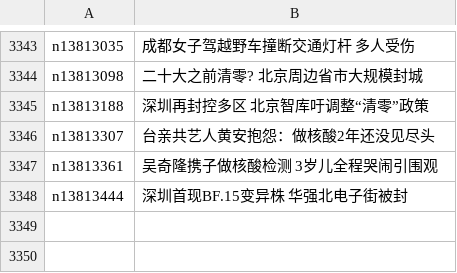
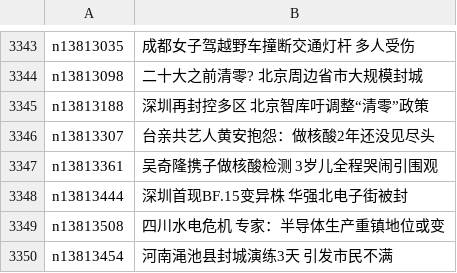
Before and after one commit to easy2view/epoch-news, a CSV file: indexes/ncid280.csv, drawn as a sheet; only a part is shown, gaps mark what is left out.

```diff
--- a/indexes/ncid280.csv
+++ b/indexes/ncid280.csv
@@ -3348 +3348,3 @@ n13813361,吴奇隆携子做核酸检测 3岁儿全程哭闹引围观
 n13813444,深圳首现BF.15变异株 华强北电子街被封
+n13813508,四川水电危机 专家：半导体生产重镇地位或变
+n13813454,河南渑池县封城演练3天 引发市民不满
```
Also changed, not shown: indexes/ncid1078159.csv, indexes/ncid1349361.csv, 48 other files.
